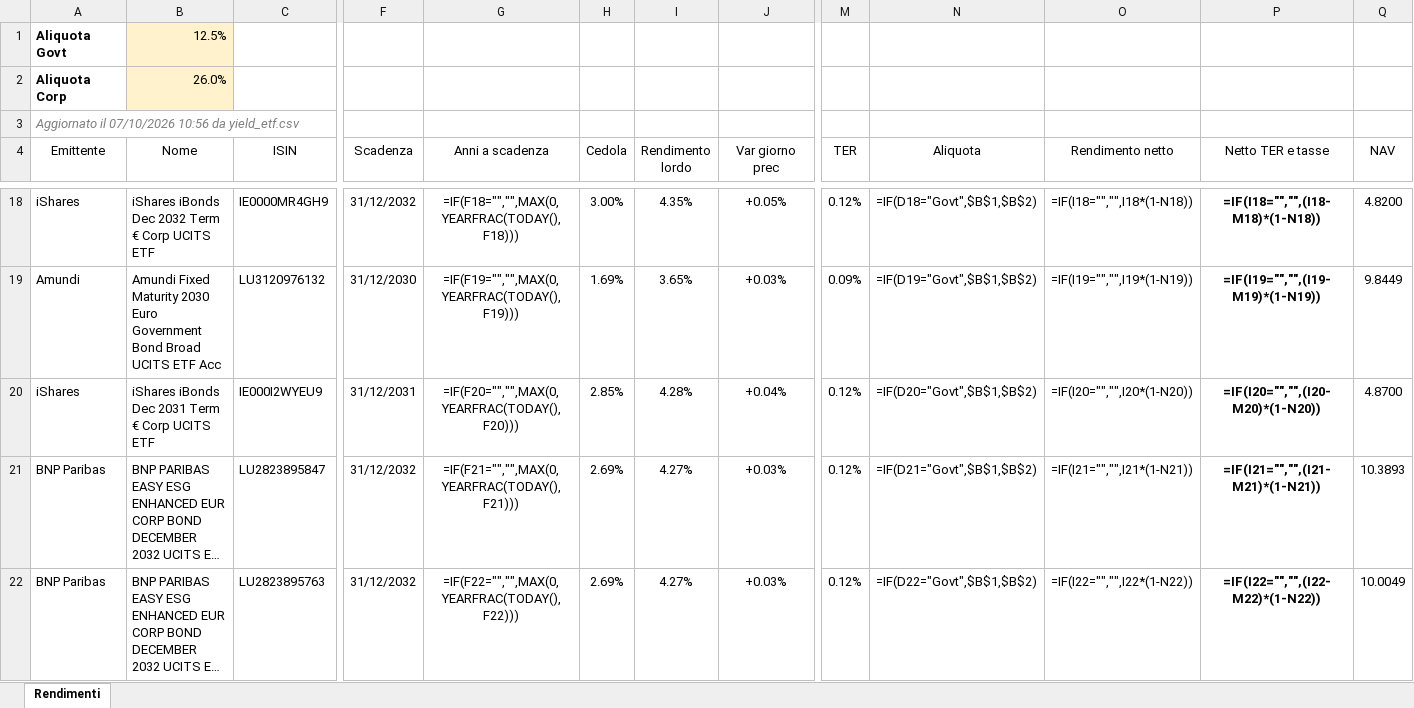
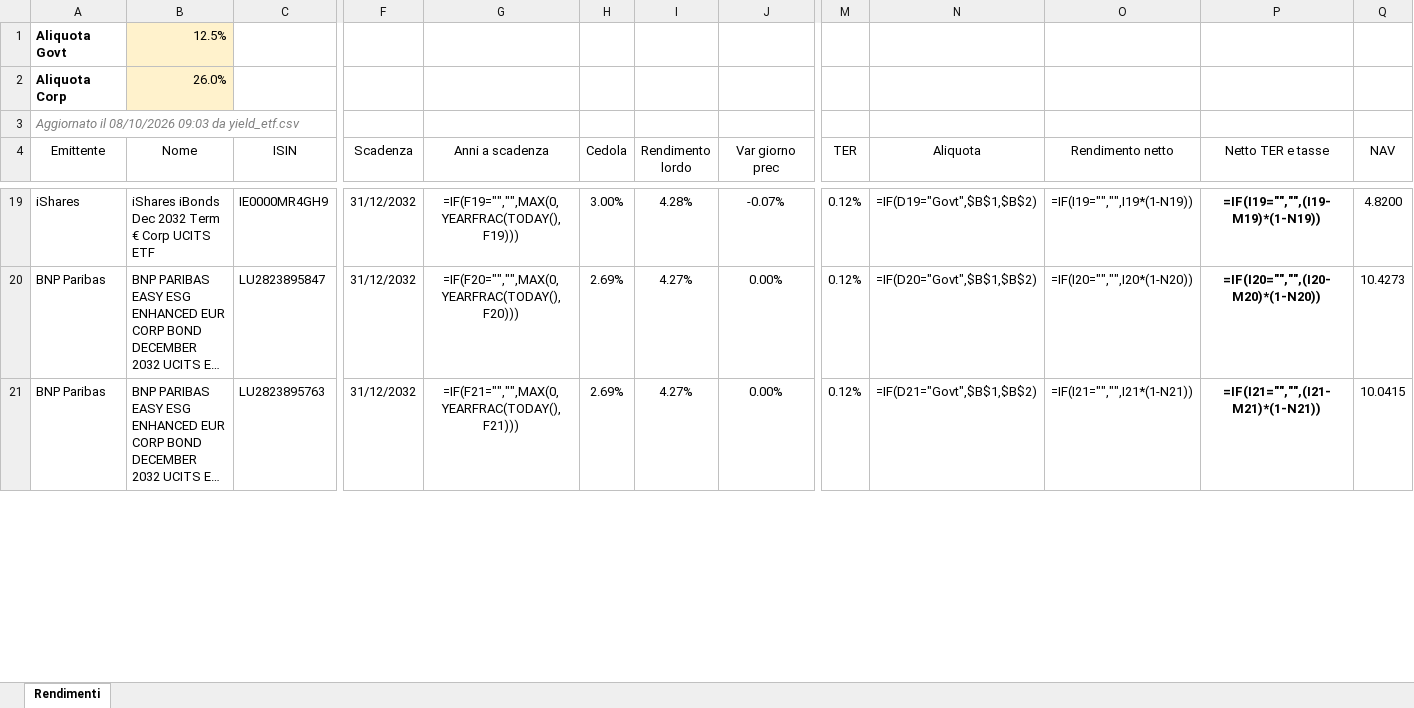
Before and after one commit to FedeGambe/Target_Maturity_ETF_Planner, an Excel workbook: data/rendimenti_etf.xlsx, sheet Rendimenti, drawn as a sheet; only a part is shown, gaps mark what is left out; long unchanged cells end in …; values as stored, in another font and other column widths than the file's, no borders; formulas without a stored value are shown as written; conditional formats and table styles not drawn; removed rows and columns are numbered as before the commit, all else as after; rows hold the shown columns only; the diff covers the shown part only; the diff names each change by its address in the sheet, - before the commit and + after, or states it on an @@ line.

Commit message:
Aggiorna yield_etf 08/10/2026

```diff
--- a/data/rendimenti_etf.xlsx (sheet Rendimenti)
+++ b/data/rendimenti_etf.xlsx (sheet Rendimenti)
-A3 (Emittente): Aggiornato il 07/10/2026 10:56 da yield_etf.csv
+A3 (Emittente): Aggiornato il 08/10/2026 09:03 da yield_etf.csv
-G19 (Anni a scadenza): =IF(F18="","",MAX(0,YEARFRAC(TODAY(),F18)))
+G19 (Anni a scadenza): =IF(F19="","",MAX(0,YEARFRAC(TODAY(),F19)))
-I19 (Rendimento lordo): 4.35%
+I19 (Rendimento lordo): 4.28%
-J19 (Var giorno prec): +0.05%
+J19 (Var giorno prec): -0.07%
-N19 (Aliquota): =IF(D18="Govt",$B$1,$B$2)
+N19 (Aliquota): =IF(D19="Govt",$B$1,$B$2)
-O19 (Rendimento netto): =IF(I18="","",I18*(1-N18))
+O19 (Rendimento netto): =IF(I19="","",I19*(1-N19))
-P19 (Netto TER e tasse): =IF(I18="","",(I18-M18)*(1-N18))
+P19 (Netto TER e tasse): =IF(I19="","",(I19-M19)*(1-N19))
-row 19: Amundi | Amundi Fixed Maturity 2030 Euro Government Bond Broad UCITS ETF Acc | LU3120976132 | 31/12/2030 | =IF(F19="","",MAX(0,YEARFRAC(TODAY(),F19))) | 1.69% | 3.65% | +0.03% | 0.09% | =IF(D19="Govt",$B$1,$B$2) | =IF(I19="","",I19*(1-N19)) | =IF(I19="","",(I19-M19)*(1-N19)) | 9.8449
-row 20: iShares | iShares iBonds Dec 2031 Term € Corp UCITS ETF | IE000I2WYEU9 | 31/12/2031 | =IF(F20="","",MAX(0,YEARFRAC(TODAY(),F20))) | 2.85% | 4.28% | +0.04% | 0.12% | =IF(D20="Govt",$B$1,$B$2) | =IF(I20="","",I20*(1-N20)) | =IF(I20="","",(I20-M20)*(1-N20)) | 4.8700
-G20 (Anni a scadenza): =IF(F21="","",MAX(0,YEARFRAC(TODAY(),F21)))
+G20 (Anni a scadenza): =IF(F20="","",MAX(0,YEARFRAC(TODAY(),F20)))
-J20:J21 (Var giorno prec): +0.03%
+J20:J21 (Var giorno prec): 0.00%
-N20 (Aliquota): =IF(D21="Govt",$B$1,$B$2)
+N20 (Aliquota): =IF(D20="Govt",$B$1,$B$2)
-O20 (Rendimento netto): =IF(I21="","",I21*(1-N21))
+O20 (Rendimento netto): =IF(I20="","",I20*(1-N20))
-P20 (Netto TER e tasse): =IF(I21="","",(I21-M21)*(1-N21))
+P20 (Netto TER e tasse): =IF(I20="","",(I20-M20)*(1-N20))
-Q20 (NAV): 10.3893
+Q20 (NAV): 10.4273
-G21 (Anni a scadenza): =IF(F22="","",MAX(0,YEARFRAC(TODAY(),F22)))
+G21 (Anni a scadenza): =IF(F21="","",MAX(0,YEARFRAC(TODAY(),F21)))
-N21 (Aliquota): =IF(D22="Govt",$B$1,$B$2)
+N21 (Aliquota): =IF(D21="Govt",$B$1,$B$2)
-O21 (Rendimento netto): =IF(I22="","",I22*(1-N22))
+O21 (Rendimento netto): =IF(I21="","",I21*(1-N21))
-P21 (Netto TER e tasse): =IF(I22="","",(I22-M22)*(1-N22))
+P21 (Netto TER e tasse): =IF(I21="","",(I21-M21)*(1-N21))
-Q21 (NAV): 10.0049
+Q21 (NAV): 10.0415
```
Also changed, not shown: 8 added rows, 6 removed rows and 128 edited cells elsewhere in this sheet, 1 other file.
